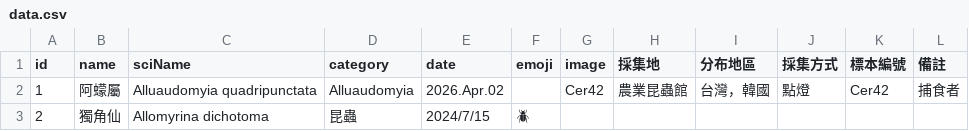
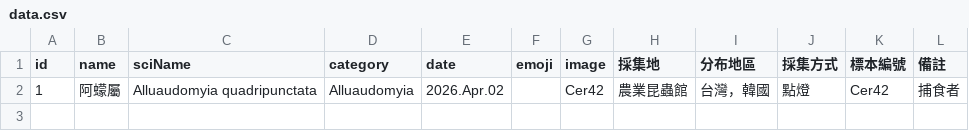
Before and after one commit to mingchung310/Ceratopogonidae_photo, a CSV file: data.csv, drawn as a sheet.

```diff
--- a/data.csv
+++ b/data.csv
@@ -2,2 +2 @@
 1,阿蠓屬,Alluaudomyia quadripunctata,Alluaudomyia,2026.Apr.02,,Cer42,農業昆蟲館,台灣，韓國,點燈,Cer42,捕食者
-2,獨角仙,Allomyrina dichotoma,昆蟲,2024/7/15,🪲,,,,,,
```
